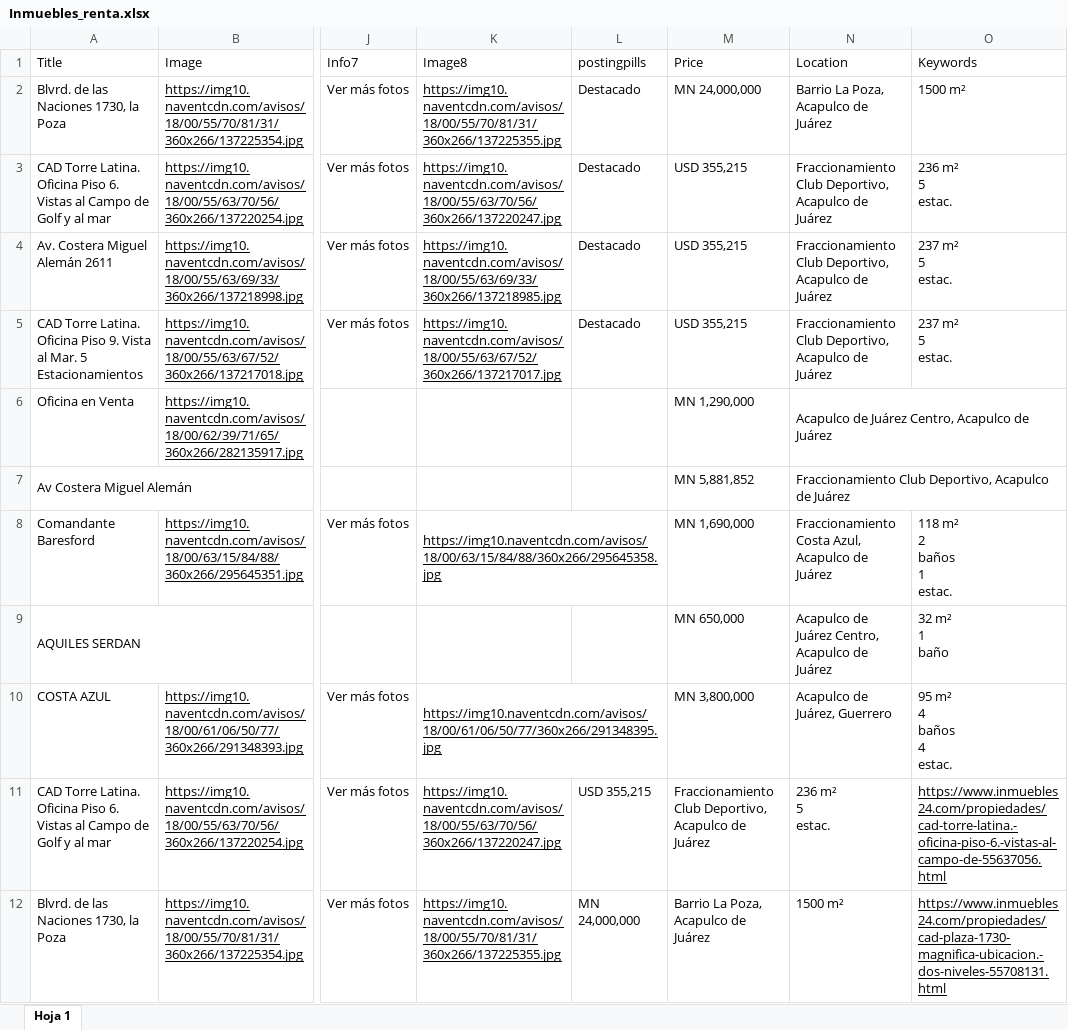
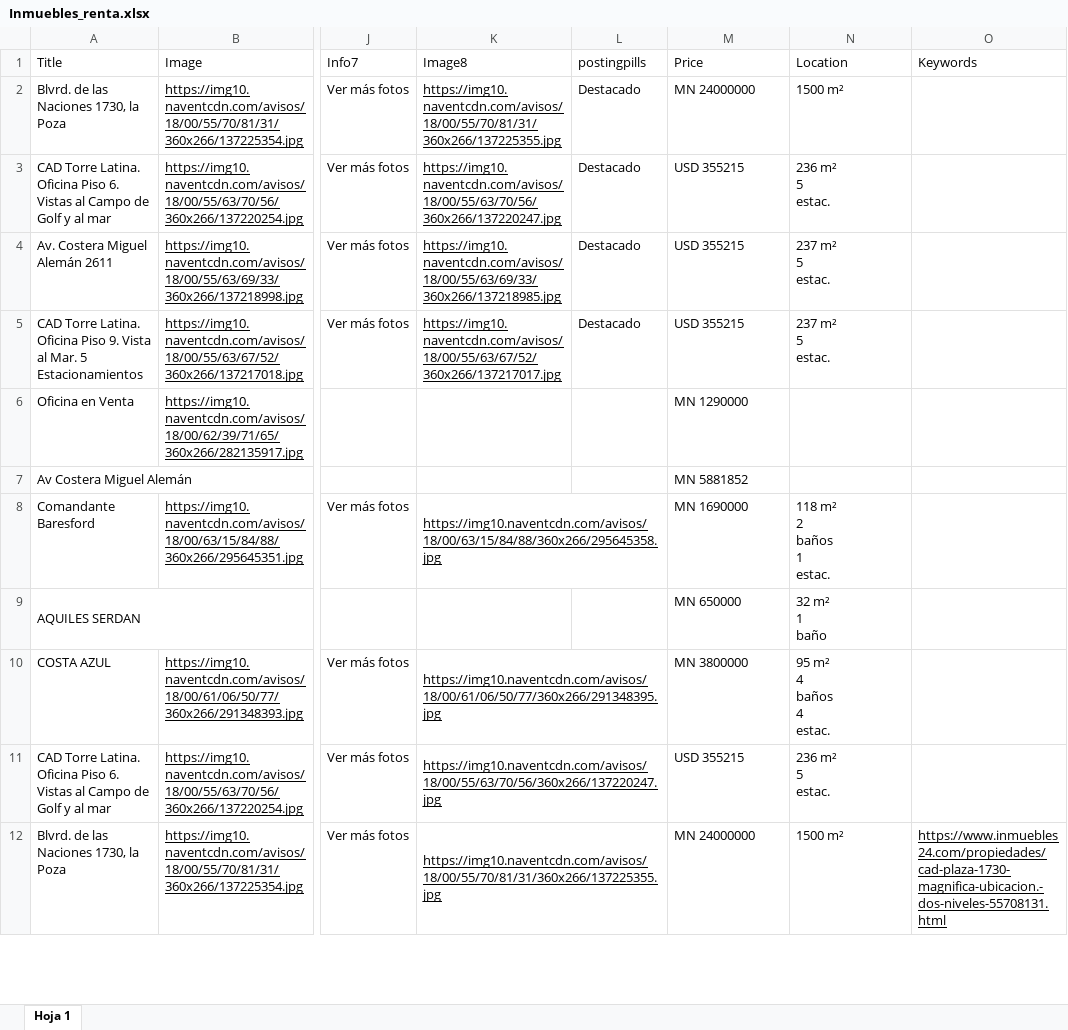
Before and after one commit to oy0rzabal/Data_used, an Excel workbook: Office_rental_data/data/datos_sucios/Inmuebles_renta.xlsx, sheet Hoja 1, drawn as a sheet; only a part is shown, gaps mark what is left out; values as stored, in another font and other column widths than the file's, no borders; charts and pictures not drawn; ↵ is a line break in a cell; the diff covers the shown part only; the diff names each change by its address in the sheet, - before the commit and + after, or states it on an @@ line.

```diff
--- a/Office_rental_data/data/datos_sucios/Inmuebles_renta.xlsx (sheet Hoja 1)
+++ b/Office_rental_data/data/datos_sucios/Inmuebles_renta.xlsx (sheet Hoja 1)
-M2 (Price): MN 24,000,000
+M2 (Price): MN 24000000
-N2 (Location): Barrio La Poza, Acapulco de Juárez
+N2 (Location): 1500 m²
-O2 (Keywords): 1500 m²
+O2 (Keywords): (empty)
-M3:M5 (Price): USD 355,215
+M3:M5 (Price): USD 355215
-N3 (Location): Fraccionamiento Club Deportivo, Acapulco de Juárez
+N3 (Location): 236 m² ↵ 5 ↵ estac.
-O3 (Keywords): 236 m² ↵ 5 ↵ estac.
+O3 (Keywords): (empty)
-N4:N5 (Location): Fraccionamiento Club Deportivo, Acapulco de Juárez
+N4:N5 (Location): 237 m² ↵ 5 ↵ estac.
-O4:O5 (Keywords): 237 m² ↵ 5 ↵ estac.
+O4:O5 (Keywords): (empty)
-M6 (Price): MN 1,290,000
+M6 (Price): MN 1290000
-N6 (Location): Acapulco de Juárez Centro, Acapulco de Juárez
+N6 (Location): (empty)
-N6:O6 merged
-M7 (Price): MN 5,881,852
+M7 (Price): MN 5881852
-N7 (Location): Fraccionamiento Club Deportivo, Acapulco de Juárez
+N7 (Location): (empty)
-N7:O7 merged
-M8 (Price): MN 1,690,000
+M8 (Price): MN 1690000
-N8 (Location): Fraccionamiento Costa Azul, Acapulco de Juárez
+N8 (Location): 118 m² ↵ 2 ↵ baños ↵ 1 ↵ estac.
-O8 (Keywords): 118 m² ↵ 2 ↵ baños ↵ 1 ↵ estac.
+O8 (Keywords): (empty)
-M9 (Price): MN 650,000
+M9 (Price): MN 650000
-N9 (Location): Acapulco de Juárez Centro, Acapulco de Juárez
+N9 (Location): 32 m² ↵ 1 ↵ baño
-O9 (Keywords): 32 m² ↵ 1 ↵ baño
+O9 (Keywords): (empty)
-M10 (Price): MN 3,800,000
+M10 (Price): MN 3800000
-N10 (Location): Acapulco de Juárez, Guerrero
+N10 (Location): 95 m² ↵ 4 ↵ baños ↵ 4 ↵ estac.
-O10 (Keywords): 95 m² ↵ 4 ↵ baños ↵ 4 ↵ estac.
+O10 (Keywords): (empty)
+K11:L11 merged
-L11 (postingpills): USD 355,215
+L11 (postingpills): (empty)
-M11 (Price): Fraccionamiento Club Deportivo, Acapulco de Juárez
+M11 (Price): USD 355215
-O11 (Keywords): https://www.inmuebles24.com/propiedades/cad-torre-latina.-oficina-piso-6.-vistas-al-campo-de-55637056.html
+O11 (Keywords): (empty)
+K12:L12 merged
-L12 (postingpills): MN 24,000,000
+L12 (postingpills): (empty)
-M12 (Price): Barrio La Poza, Acapulco de Juárez
+M12 (Price): MN 24000000
```
Also changed, not shown: 34 edited cells and merged cells elsewhere in this sheet, charts or pictures, Office_rental_data/data/datos_sucios/Inmuebles_venta.xlsx.
